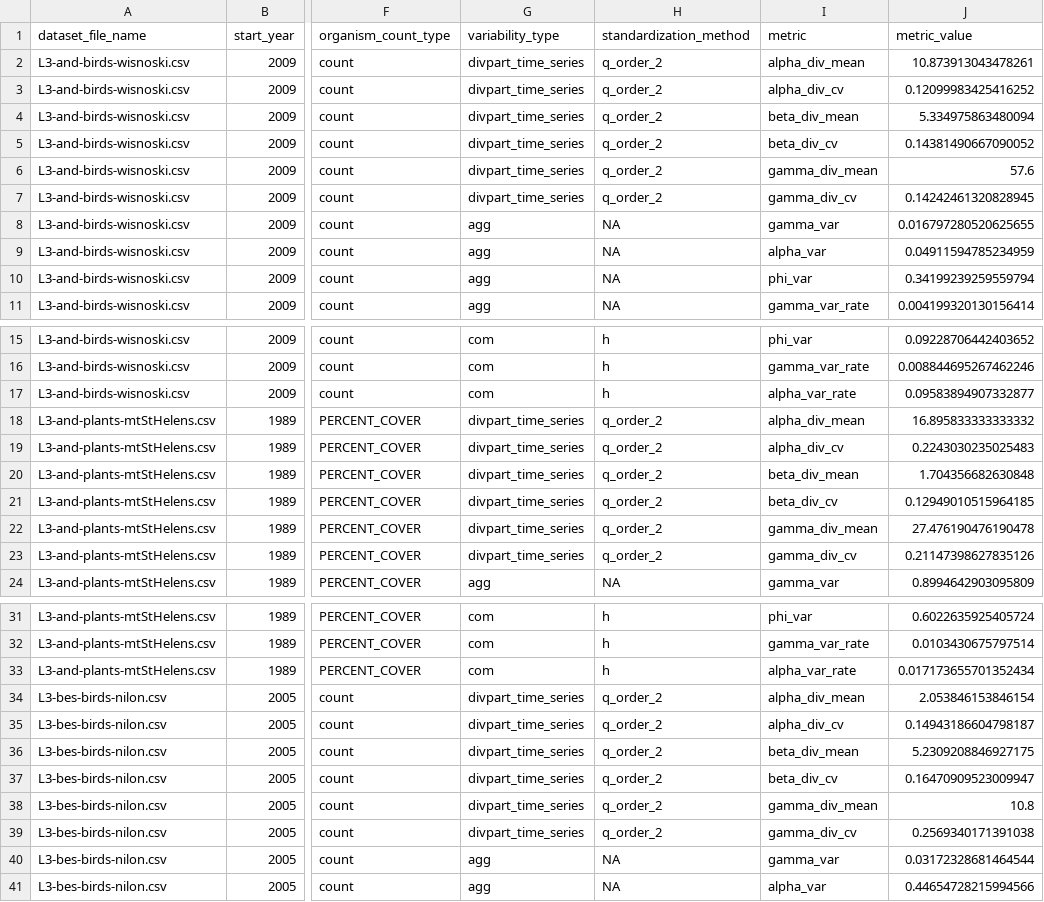
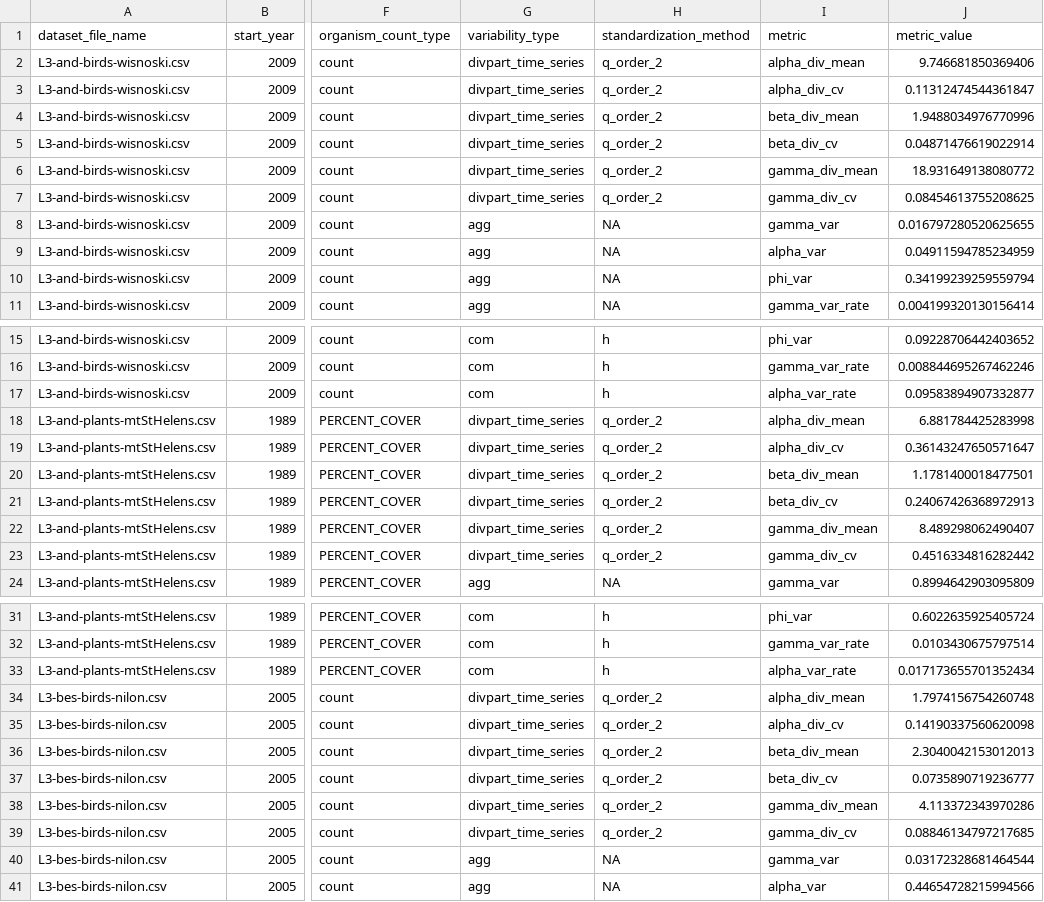
Before and after one commit to nwisnoski/dsr-metacom, a CSV file: results/L4_metacommunity_variability_analysis_results_simpson_2023-06-21.csv, drawn as a sheet; only a part is shown, gaps mark what is left out; the diff covers the shown part only; the diff names each change by its address in the sheet, - before the commit and + after, or states it on an @@ line.

Commit message:
update simpson tables

```diff
--- a/results/L4_metacommunity_variability_analysis_results_simpson_2023-06-21.csv
+++ b/results/L4_metacommunity_variability_analysis_results_simpson_2023-06-21.csv
-J2 (metric_value): 10.873913043478261
+J2 (metric_value): 9.746681850369406
-J3 (metric_value): 0.12099983425416252
+J3 (metric_value): 0.11312474544361847
-J4 (metric_value): 5.334975863480094
+J4 (metric_value): 1.9488034976770996
-J5 (metric_value): 0.14381490667090052
+J5 (metric_value): 0.04871476619022914
-J6 (metric_value): 57.6
+J6 (metric_value): 18.931649138080772
-J7 (metric_value): 0.14242461320828945
+J7 (metric_value): 0.08454613755208625
-J18 (metric_value): 16.895833333333332
+J18 (metric_value): 6.881784425283998
-J19 (metric_value): 0.2243030235025483
+J19 (metric_value): 0.36143247650571647
-J20 (metric_value): 1.704356682630848
+J20 (metric_value): 1.1781400018477501
-J21 (metric_value): 0.12949010515964185
+J21 (metric_value): 0.24067426368972913
-J22 (metric_value): 27.476190476190478
+J22 (metric_value): 8.489298062490407
-J23 (metric_value): 0.21147398627835126
+J23 (metric_value): 0.4516334816282442
-J34 (metric_value): 2.053846153846154
+J34 (metric_value): 1.7974156754260748
-J35 (metric_value): 0.14943186604798187
+J35 (metric_value): 0.14190337560620098
-J36 (metric_value): 5.2309208846927175
+J36 (metric_value): 2.3040042153012013
-J37 (metric_value): 0.16470909523009947
+J37 (metric_value): 0.0735890719236777
-J38 (metric_value): 10.8
+J38 (metric_value): 4.113372343970286
-J39 (metric_value): 0.2569340171391038
+J39 (metric_value): 0.08846134797217685
```
Also changed, not shown: 156 edited cells elsewhere in this file, 3 other files.
